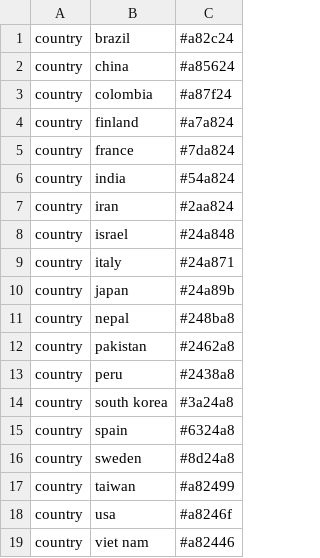
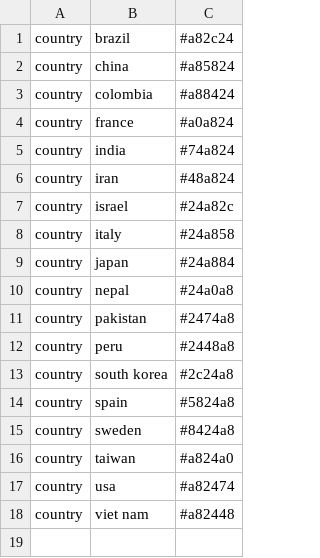
Before and after one commit to hivlab/sarscov2-epidemiology, a TSV file: config/colors.tsv, drawn as a sheet.

```diff
--- a/config/colors.tsv
+++ b/config/colors.tsv
@@ -1,19 +1,18 @@
 country	brazil	#a82c24
-country	china	#a85624
-country	colombia	#a87f24
-country	finland	#a7a824
-country	france	#7da824
-country	india	#54a824
-country	iran	#2aa824
-country	israel	#24a848
-country	italy	#24a871
-country	japan	#24a89b
-country	nepal	#248ba8
-country	pakistan	#2462a8
-country	peru	#2438a8
-country	south korea	#3a24a8
-country	spain	#6324a8
-country	sweden	#8d24a8
-country	taiwan	#a82499
-country	usa	#a8246f
-country	viet nam	#a82446
+country	china	#a85824
+country	colombia	#a88424
+country	france	#a0a824
+country	india	#74a824
+country	iran	#48a824
+country	israel	#24a82c
+country	italy	#24a858
+country	japan	#24a884
+country	nepal	#24a0a8
+country	pakistan	#2474a8
+country	peru	#2448a8
+country	south korea	#2c24a8
+country	spain	#5824a8
+country	sweden	#8424a8
+country	taiwan	#a824a0
+country	usa	#a82474
+country	viet nam	#a82448
```
Also changed, not shown: config/lat_longs.tsv, 4 other files.
